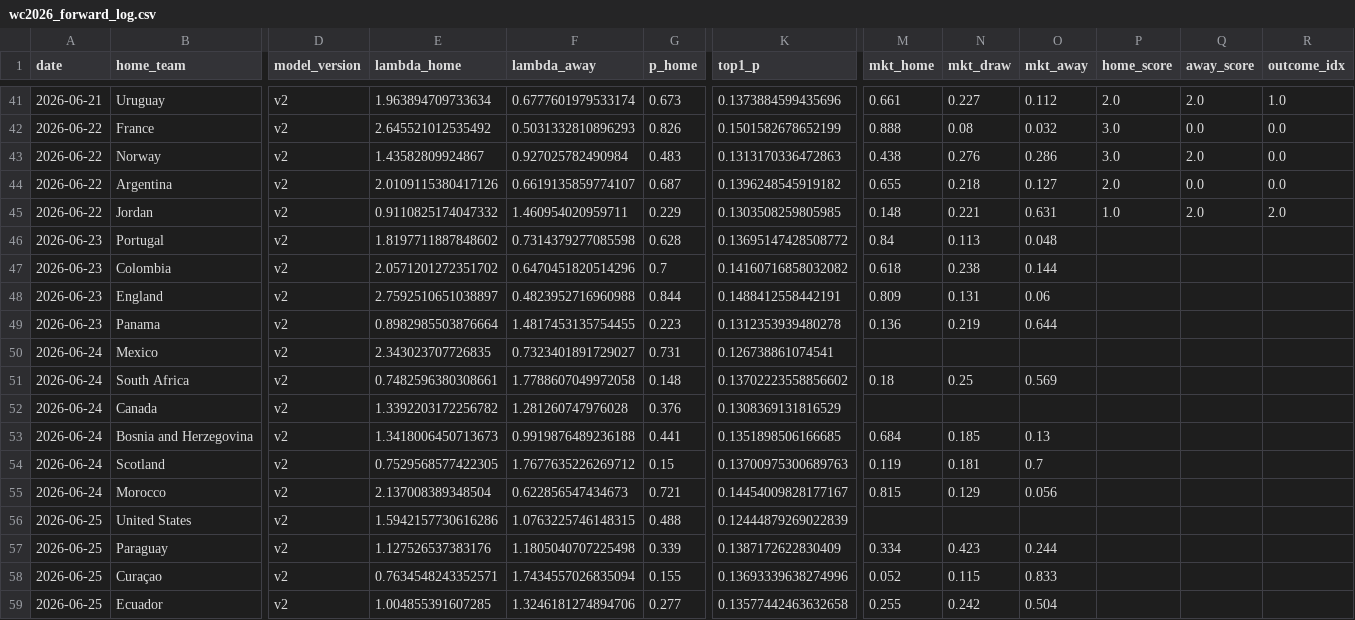
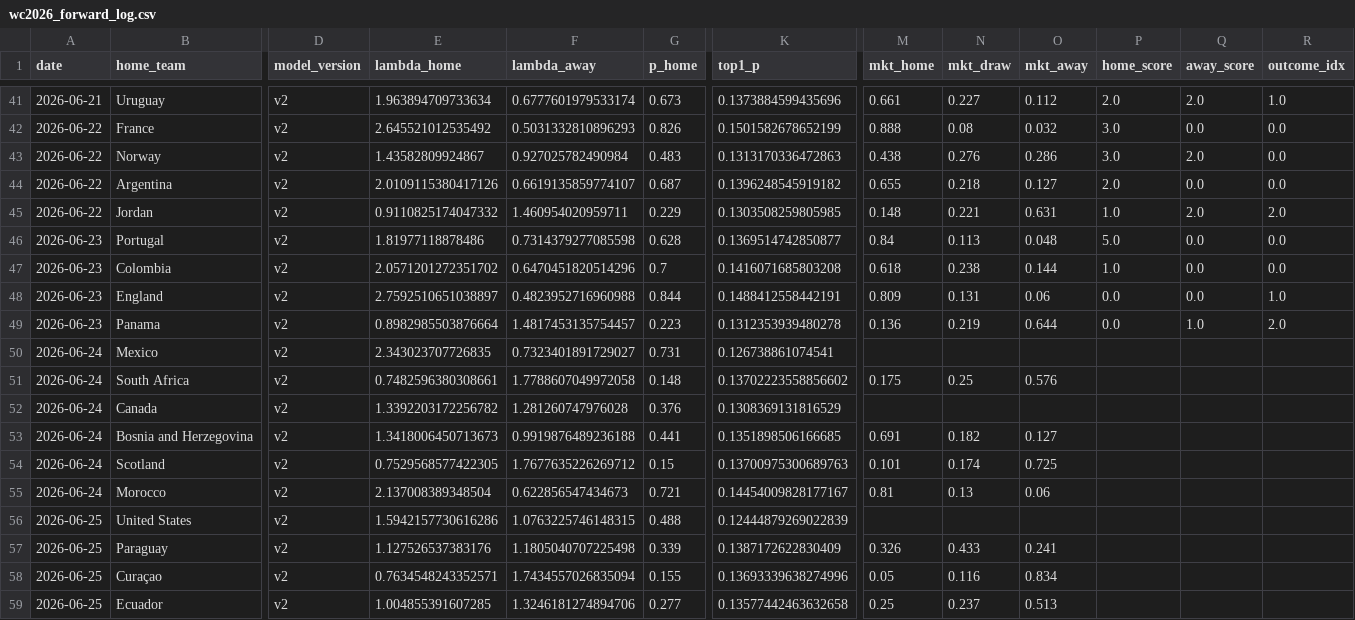
Before and after one commit to dorbarda/worldcup2026mode, a CSV file: data/external/wc2026_forward_log.csv, drawn as a sheet; only a part is shown, gaps mark what is left out; the diff covers the shown part only; the diff names each change by its address in the sheet, - before the commit and + after, or states it on an @@ line.

```diff
--- a/data/external/wc2026_forward_log.csv
+++ b/data/external/wc2026_forward_log.csv
-E46 (lambda_home): 1.8197711887848602
+E46 (lambda_home): 1.81977118878486
-K46 (top1_p): 0.13695147428508772
+K46 (top1_p): 0.1369514742850877
-P46 (home_score): (empty)
+P46 (home_score): 5.0
-Q46:Q48 (away_score): (empty)
+Q46:Q48 (away_score): 0.0
-R46:R47 (outcome_idx): (empty)
+R46:R47 (outcome_idx): 0.0
-K47 (top1_p): 0.14160716858032082
+K47 (top1_p): 0.1416071685803208
-P47 (home_score): (empty)
+P47 (home_score): 1.0
-P48:P49 (home_score): (empty)
+P48:P49 (home_score): 0.0
-R48 (outcome_idx): (empty)
+R48 (outcome_idx): 1.0
-F49 (lambda_away): 1.4817453135754455
+F49 (lambda_away): 1.4817453135754457
-Q49 (away_score): (empty)
+Q49 (away_score): 1.0
-R49 (outcome_idx): (empty)
+R49 (outcome_idx): 2.0
-M51 (mkt_home): 0.18
+M51 (mkt_home): 0.175
-O51 (mkt_away): 0.569
+O51 (mkt_away): 0.576
-M53 (mkt_home): 0.684
+M53 (mkt_home): 0.691
-N53 (mkt_draw): 0.185
+N53 (mkt_draw): 0.182
-O53 (mkt_away): 0.13
+O53 (mkt_away): 0.127
-M54 (mkt_home): 0.119
+M54 (mkt_home): 0.101
-N54 (mkt_draw): 0.181
+N54 (mkt_draw): 0.174
-O54 (mkt_away): 0.7
+O54 (mkt_away): 0.725
-M55 (mkt_home): 0.815
+M55 (mkt_home): 0.81
-N55 (mkt_draw): 0.129
+N55 (mkt_draw): 0.13
-O55 (mkt_away): 0.056
+O55 (mkt_away): 0.06
-M57 (mkt_home): 0.334
+M57 (mkt_home): 0.326
-N57 (mkt_draw): 0.423
+N57 (mkt_draw): 0.433
-O57 (mkt_away): 0.244
+O57 (mkt_away): 0.241
-M58 (mkt_home): 0.052
+M58 (mkt_home): 0.05
-N58 (mkt_draw): 0.115
+N58 (mkt_draw): 0.116
-O58 (mkt_away): 0.833
+O58 (mkt_away): 0.834
-M59 (mkt_home): 0.255
+M59 (mkt_home): 0.25
-N59 (mkt_draw): 0.242
+N59 (mkt_draw): 0.237
-O59 (mkt_away): 0.504
+O59 (mkt_away): 0.513
```
Also changed, not shown: 4 added rows and 30 edited cells elsewhere in this file, data/external/wc2026_odds.csv, reports/wc2026_forward_metrics.csv, 5 other files.
